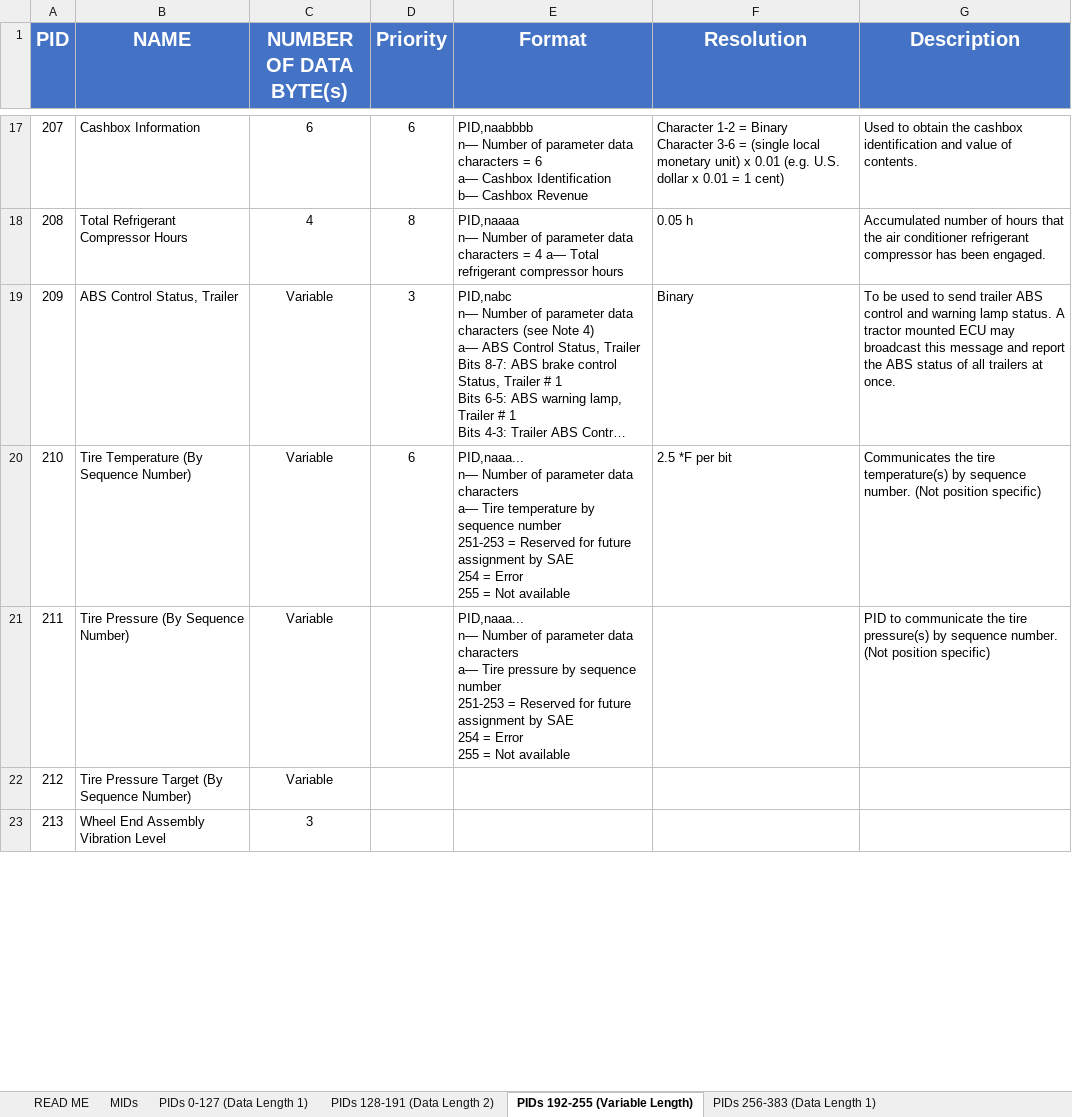
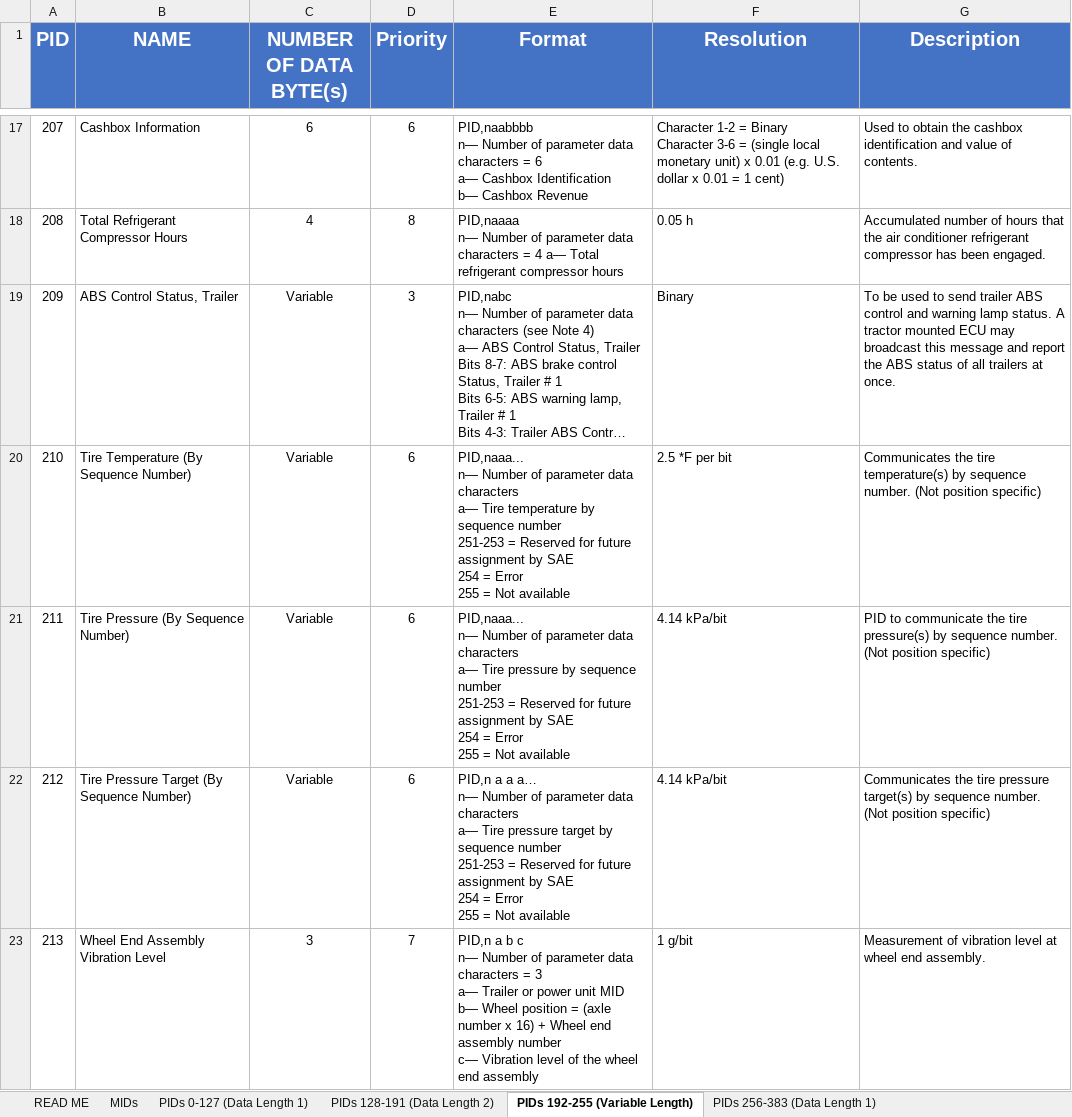
Before and after one commit to zahoov/Display_rep, an Excel workbook: J1587 DA - Xav.xlsx, sheet PIDs 192-255 (Variable Length), drawn as a sheet; only a part is shown, gaps mark what is left out; long unchanged cells end in …; values as stored, in another font and other column widths than the file's, no borders; table styles not drawn; ↵ is a line break in a cell; the diff covers the shown part only; the diff names each change by its address in the sheet, - before the commit and + after, or states it on an @@ line.

```diff
--- a/J1587 DA - Xav.xlsx (sheet PIDs 192-255 (Variable Length))
+++ b/J1587 DA - Xav.xlsx (sheet PIDs 192-255 (Variable Length))
-D21:D22 (Priority): (empty)
+D21:D22 (Priority): 6
-F21:F22 (Resolution): (empty)
+F21:F22 (Resolution): 4.14 kPa/bit
-E22 (Format): (empty)
+E22 (Format): PID,n a a a… ↵ n— Number of parameter data characters ↵ a— Tire pressure target by sequence number ↵ 251-253 = Reserved for future assignment by SAE ↵ 254 = Error ↵ 255 = Not available
-G22 (Description): (empty)
+G22 (Description): Communicates the tire pressure target(s) by sequence number. (Not position specific)
-D23 (Priority): (empty)
+D23 (Priority): 7
-E23 (Format): (empty)
+E23 (Format): PID,n a b c ↵ n— Number of parameter data characters = 3 ↵ a— Trailer or power unit MID ↵ b— Wheel position = (axle number x 16) + Wheel end assembly number ↵ c— Vibration level of the wheel end assembly
-F23 (Resolution): (empty)
+F23 (Resolution): 1 g/bit
-G23 (Description): (empty)
+G23 (Description): Measurement of vibration level at wheel end assembly.
```
Also changed, not shown: 168 edited cells elsewhere in this sheet, sheet PIDs 384-447 (Data Length 2), sheet PIDs 256-383 (Data Length 1), 2 other files.
